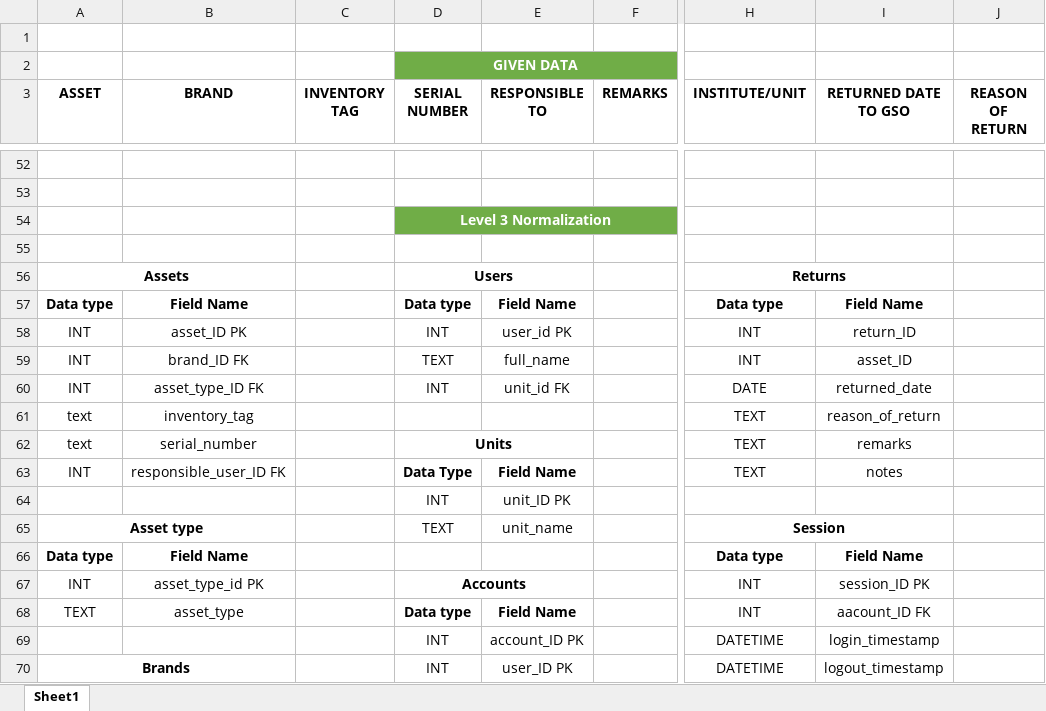
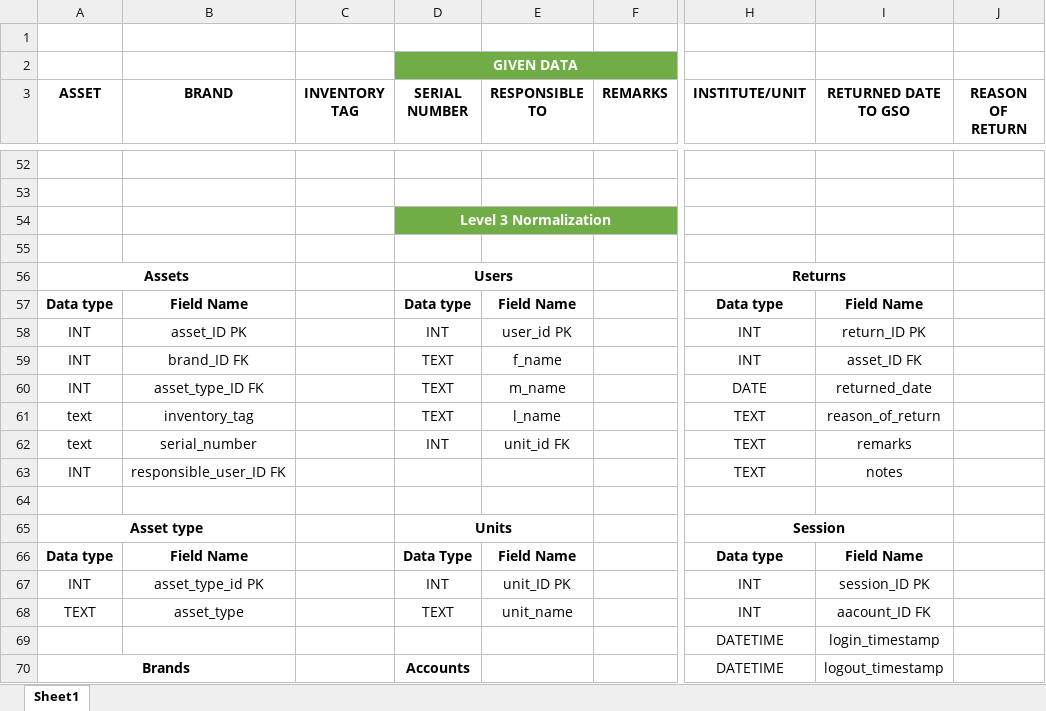
Before and after one commit to miguya216/IMS, an Excel workbook: IMS_normalization.xlsx, sheet Sheet1, drawn as a sheet; only a part is shown, gaps mark what is left out; values as stored, in another font and other column widths than the file's, no borders; removed rows and columns are numbered as before the commit, all else as after; rows hold the shown columns only; the diff covers the shown part only; the diff names each change by its address in the sheet, - before the commit and + after, or states it on an @@ line.

```diff
--- a/IMS_normalization.xlsx (sheet Sheet1)
+++ b/IMS_normalization.xlsx (sheet Sheet1)
-I58 (RETURNED DATE TO GSO): return_ID
+I58 (RETURNED DATE TO GSO): return_ID PK
-E59 (RESPONSIBLE TO): full_name
+E59 (RESPONSIBLE TO): f_name
-I59 (RETURNED DATE TO GSO): asset_ID
+I59 (RETURNED DATE TO GSO): asset_ID FK
-D60 (SERIAL NUMBER): INT
+D60 (SERIAL NUMBER): TEXT
-E60 (RESPONSIBLE TO): unit_id FK
+E60 (RESPONSIBLE TO): m_name
-D61 (SERIAL NUMBER): (empty)
+D61 (SERIAL NUMBER): TEXT
-E61 (RESPONSIBLE TO): (empty)
+E61 (RESPONSIBLE TO): l_name
-D62 (SERIAL NUMBER): Units
+D62 (SERIAL NUMBER): INT
-D62 bold: on
+D62 bold: off
-D62:E62 merged
-E62 (RESPONSIBLE TO): (empty)
+E62 (RESPONSIBLE TO): unit_id FK
-D63 (SERIAL NUMBER): Data Type
+D63 (SERIAL NUMBER): (empty)
-E63 (RESPONSIBLE TO): Field Name
+E63 (RESPONSIBLE TO): (empty)
-row 64:  |  |  | INT | unit_ID PK
+row 64: (empty)
-D65 (SERIAL NUMBER): TEXT
+D65 (SERIAL NUMBER): Units
-D65 bold: off
+D65 bold: on
+D65:E65 merged
-E65 (RESPONSIBLE TO): unit_name
+E65 (RESPONSIBLE TO): (empty)
-D66 (SERIAL NUMBER): (empty)
+D66 (SERIAL NUMBER): Data Type
-E66 (RESPONSIBLE TO): (empty)
+E66 (RESPONSIBLE TO): Field Name
-D67 (SERIAL NUMBER): Accounts
+D67 (SERIAL NUMBER): INT
-D67 bold: on
+D67 bold: off
-D67:E67 merged
-E67 (RESPONSIBLE TO): (empty)
+E67 (RESPONSIBLE TO): unit_ID PK
-D68 (SERIAL NUMBER): Data type
+D68 (SERIAL NUMBER): TEXT
-D68:E68 bold: on
+D68:E68 bold: off
-E68 (RESPONSIBLE TO): Field Name
+E68 (RESPONSIBLE TO): unit_name
-D69 (SERIAL NUMBER): INT
+D69 (SERIAL NUMBER): (empty)
-E69 (RESPONSIBLE TO): account_ID PK
+E69 (RESPONSIBLE TO): (empty)
-D70 (SERIAL NUMBER): INT
+D70 (SERIAL NUMBER): Accounts
-D70 bold: off
+D70 bold: on
-E70 (RESPONSIBLE TO): user_ID PK
+E70 (RESPONSIBLE TO): (empty)
```
Also changed, not shown: 2 added rows, 9 edited cells and cell formats elsewhere in this sheet, 17 other files.
